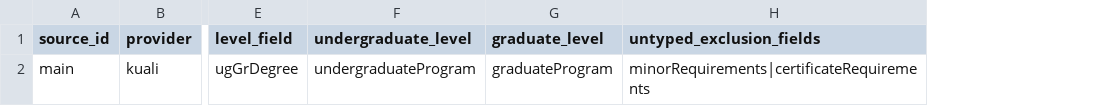
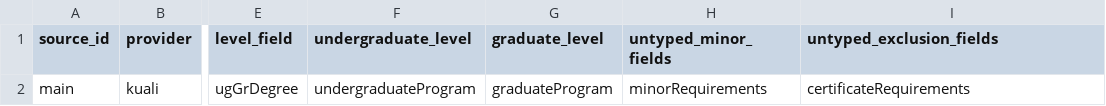
Before and after one commit to cedar-collective/cedar, a CSV file: institution/demo/catalog_scan_sources.csv, drawn as a sheet; only a part is shown, gaps mark what is left out; addresses are those after the commit; the diff names each change by its address in the sheet, - before the commit and + after, or states it on an @@ line.

```diff
--- a/institution/demo/catalog_scan_sources.csv
+++ b/institution/demo/catalog_scan_sources.csv
+column H (untyped_minor_fields), row 2: minorRequirements
-I2 (untyped_exclusion_fields): minorRequirements|certificateRequirements
+I2 (untyped_exclusion_fields): certificateRequirements
```
Also changed, not shown: institution/unm/catalog_scan_sources.csv, 8 other files.
